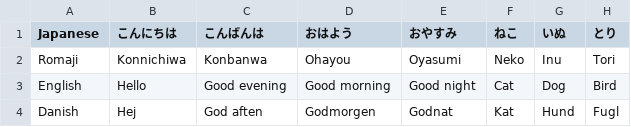
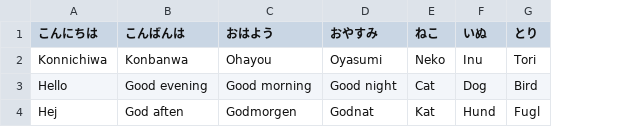
Before and after one commit to madsbangh/P4-Java-Mini-Project, a CSV file: OOSE Mini Project/data/translations.csv, drawn as a sheet; only a part is shown; the diff names each change by its address in the sheet, - before the commit and + after, or states it on an @@ line.

Commit message:
Finished the japanese part of the app. Still needs to be reviewed. Maybe challenge creation can be more generalized?

```diff
--- a/OOSE Mini Project/data/translations.csv
+++ b/OOSE Mini Project/data/translations.csv
-column A (Japanese), rows 2-4: Romaji | English | Danish
```
Also changed, not shown: 7 other files.
